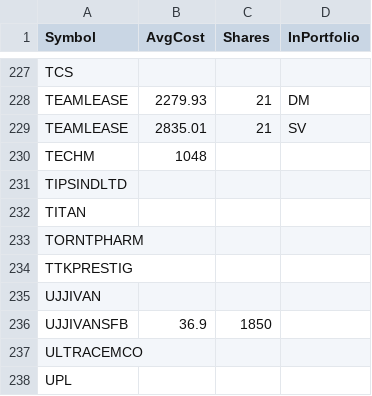
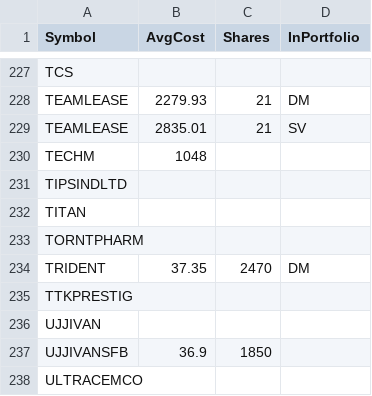
Before and after one commit to ankit-rathi/Quantvesting_v1, a CSV file: data/myPortfolioStocks.csv, drawn as a sheet; only a part is shown, gaps mark what is left out; the shorter side is filled out with more unchanged rows.

```diff
--- a/data/myPortfolioStocks.csv
+++ b/data/myPortfolioStocks.csv
@@ -233,2 +233,3 @@ TITAN,,,
 TORNTPHARM,,,
+TRIDENT,37.35,2470,DM
 TTKPRESTIG,,,
```
Also changed, not shown: data/myProspectsScrips.csv.
